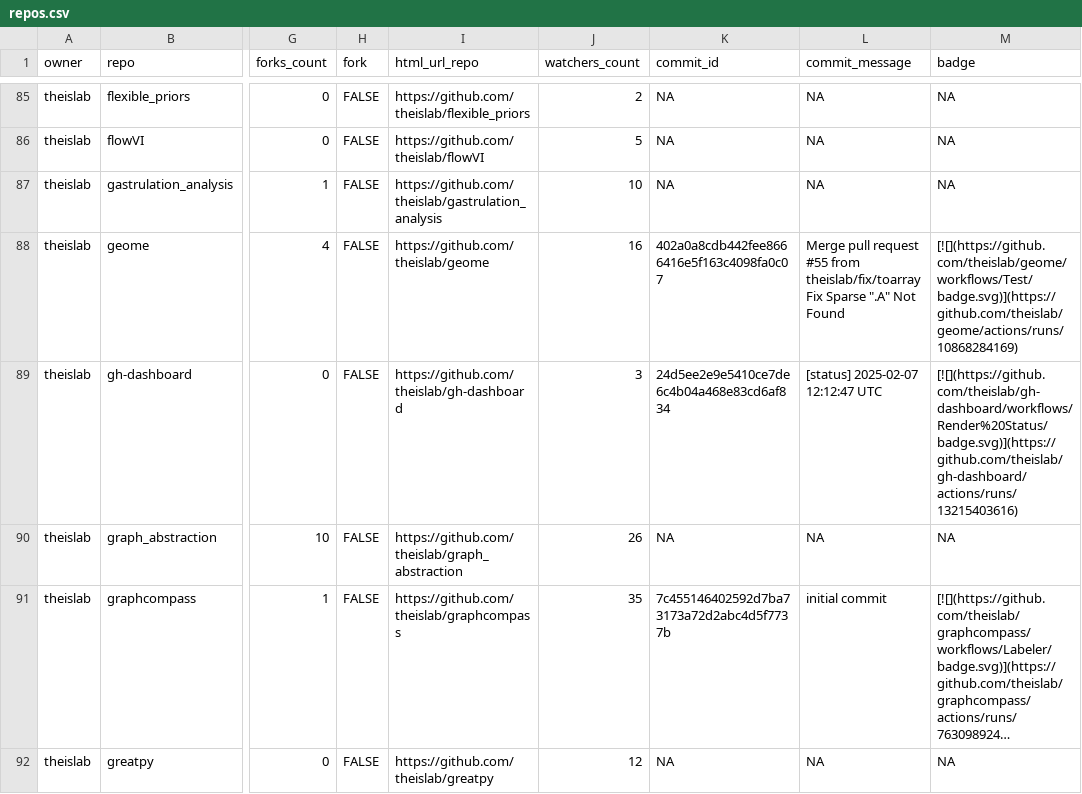
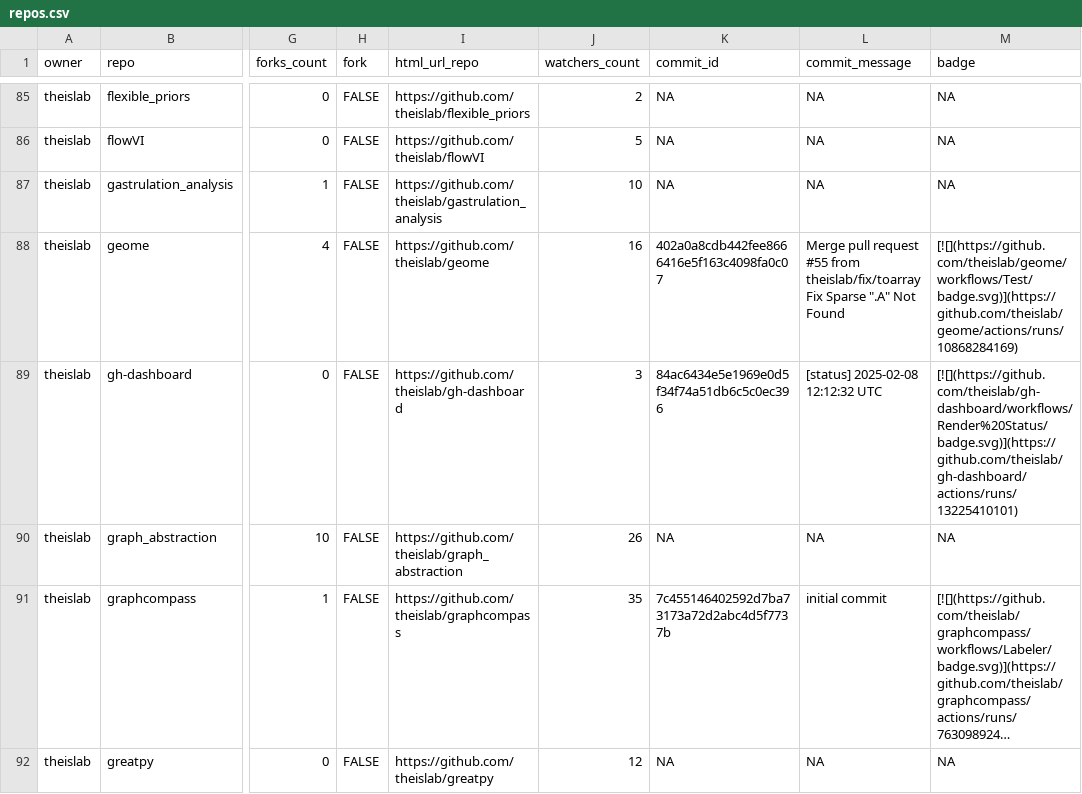
Before and after one commit to theislab/gh-dashboard, a CSV file: repos.csv, drawn as a sheet; only a part is shown, gaps mark what is left out; long unchanged cells end in …; the diff covers the shown part only; the diff names each change by its address in the sheet, - before the commit and + after, or states it on an @@ line.

```diff
--- a/repos.csv
+++ b/repos.csv
-K89 (commit_id): 24d5ee2e9e5410ce7de6c4b04a468e83cd6af834
+K89 (commit_id): 84ac6434e5e1969e0d5f34f74a51db6c5c0ec396
-L89 (commit_message): [status] 2025-02-07 12:12:47 UTC
+L89 (commit_message): [status] 2025-02-08 12:12:32 UTC
-M89 (badge): [![](https://github.com/theislab/gh-dashboard/workflows/Render%20Status/badge.svg)](https://github.com/theislab/gh-dashboard/actions/runs/13215403616)
+M89 (badge): [![](https://github.com/theislab/gh-dashboard/workflows/Render%20Status/badge.svg)](https://github.com/theislab/gh-dashboard/actions/runs/13225410101)
```
Also changed, not shown: 4 edited cells elsewhere in this file, 2 other files.
